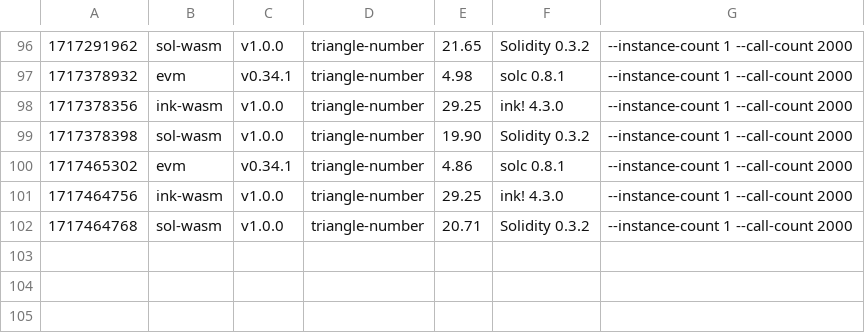
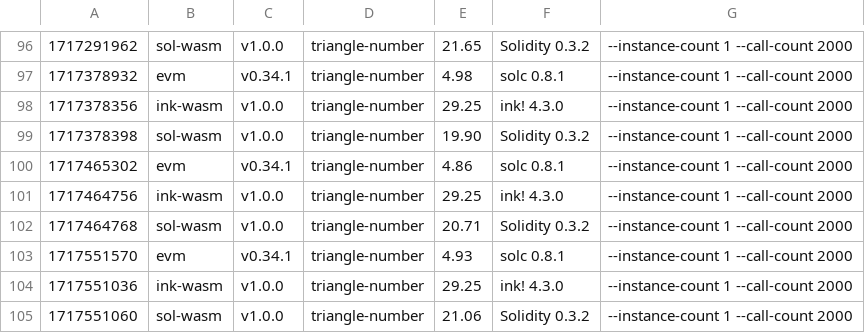
Before and after one commit to paritytech/smart-bench, a CSV file: bench_triangle-number.csv, drawn as a sheet; only a part is shown, gaps mark what is left out.

```diff
--- a/bench_triangle-number.csv
+++ b/bench_triangle-number.csv
@@ -102 +102,4 @@
 1717464768, sol-wasm, v1.0.0, triangle-number, 20.71, Solidity 0.3.2, --instance-count 1 --call-count 2000
+1717551570, evm, v0.34.1, triangle-number, 4.93, solc 0.8.1, --instance-count 1 --call-count 2000
+1717551036, ink-wasm, v1.0.0, triangle-number, 29.25, ink! 4.3.0, --instance-count 1 --call-count 2000
+1717551060, sol-wasm, v1.0.0, triangle-number, 21.06, Solidity 0.3.2, --instance-count 1 --call-count 2000
```
Also changed, not shown: bench_erc20.csv, bench_flipper.csv, 7 other files.
